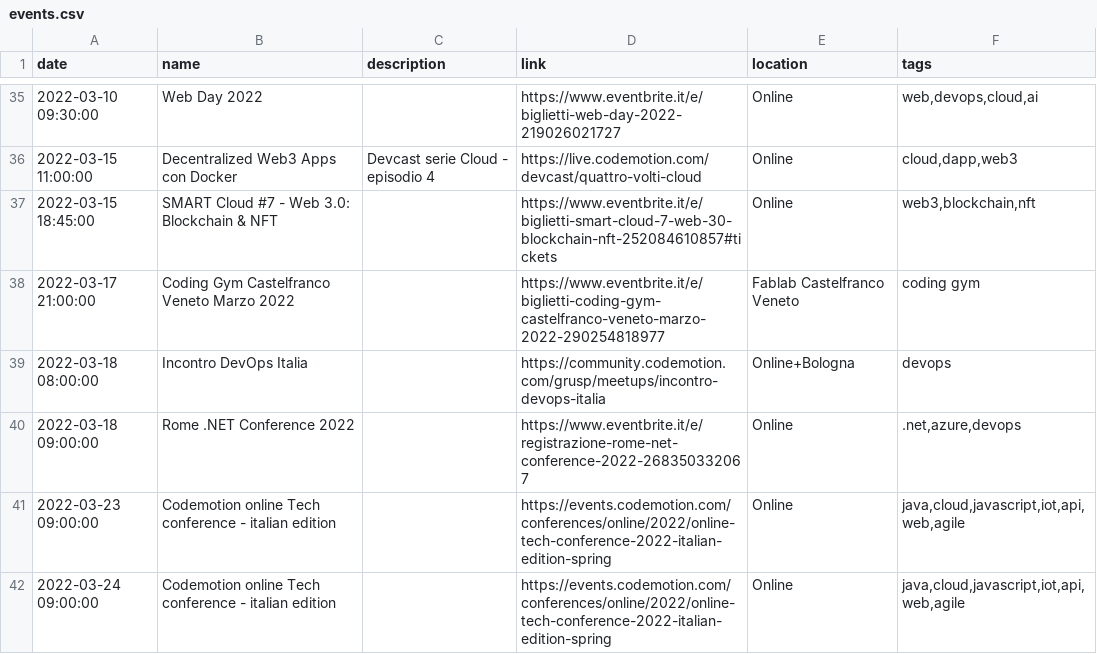
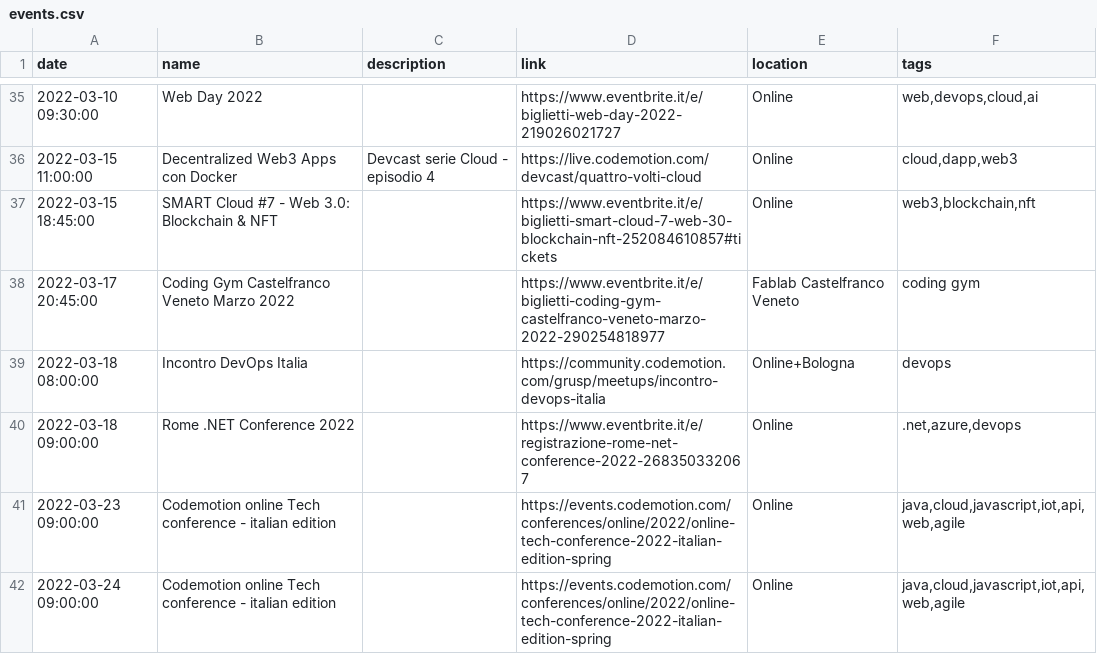
Before and after one commit to Defkon1/it-events, a CSV file: events/events.csv, drawn as a sheet; only a part is shown, gaps mark what is left out.

Commit message:
Fix time of Coding Gym Castelfranco Veneto Marzo 2022

```diff
--- a/events/events.csv
+++ b/events/events.csv
@@ -37,3 +37,3 @@ date,name,description,link,location,tags
 2022-03-15 18:45:00,"SMART Cloud #7 - Web 3.0: Blockchain & NFT",,https://www.eventbrite.it/e/biglietti-smart-cloud-7-web-30-blockchain-nft-252084610857#tickets,Online,"web3,blockchain,nft"
-2022-03-17 21:00:00,"Coding Gym Castelfranco Veneto Marzo 2022",,https://www.eventbrite.it/e/biglietti-coding-gym-castelfranco-veneto-marzo-2022-290254818977,Fablab Castelfranco Veneto,"coding gym"
+2022-03-17 20:45:00,"Coding Gym Castelfranco Veneto Marzo 2022",,https://www.eventbrite.it/e/biglietti-coding-gym-castelfranco-veneto-marzo-2022-290254818977,Fablab Castelfranco Veneto,"coding gym"
 2022-03-18 08:00:00,"Incontro DevOps Italia",,https://community.codemotion.com/grusp/meetups/incontro-devops-italia,Online+Bologna,"devops"
```
